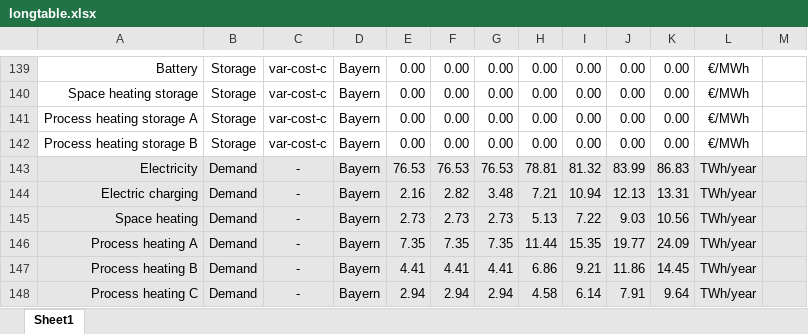
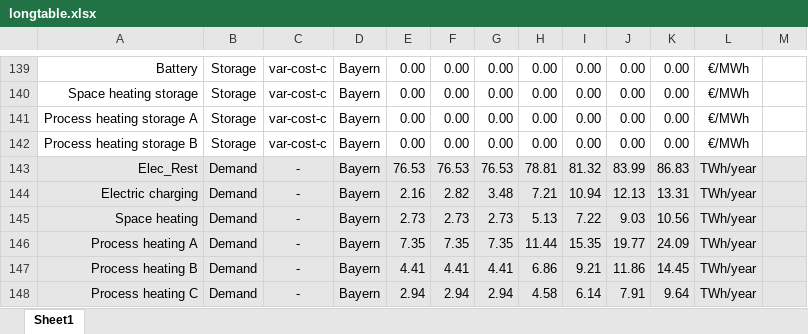
Before and after one commit to borvendegmate/thesis_bayern_model, an Excel workbook: myopic/input/longtable.xlsx, sheet Sheet1, drawn as a sheet; only a part is shown, gaps mark what is left out; values as stored, in another font and other column widths than the file's, no borders; the diff names each change by its address in the sheet, - before the commit and + after, or states it on an @@ line.

```diff
--- a/myopic/input/longtable.xlsx (sheet Sheet1)
+++ b/myopic/input/longtable.xlsx (sheet Sheet1)
-A143: Electricity
+A143: Elec_Rest
```
Also changed, not shown: 38 other files.
